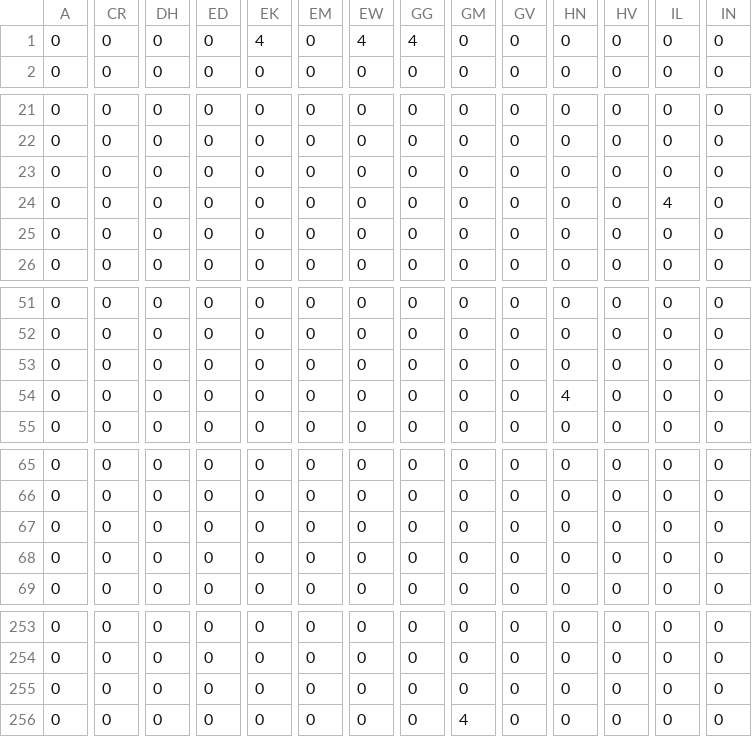
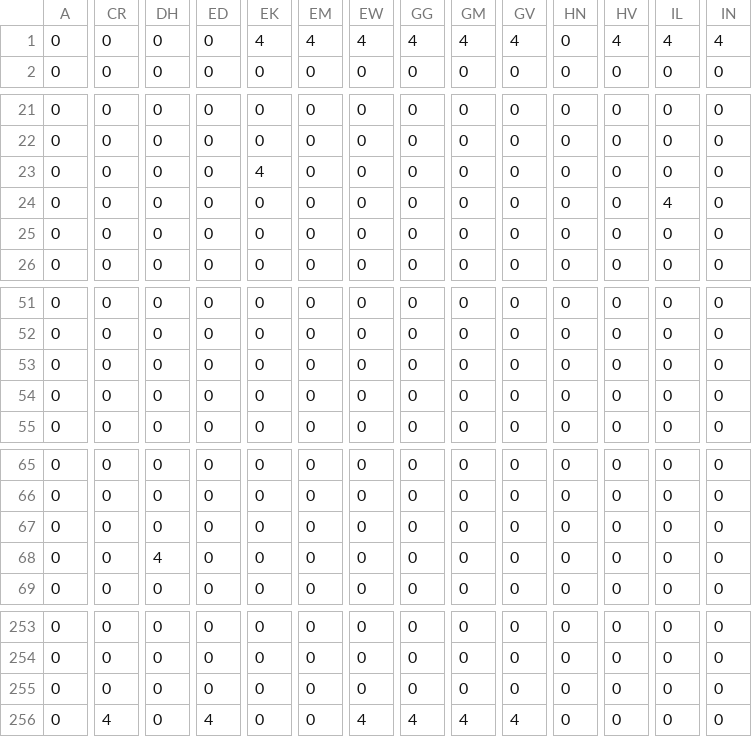
Before and after one commit to SenneBakker/Thesis, a CSV file: data/Module3_VP0-0_Matrix_Mask.csv, drawn as a sheet; only a part is shown, gaps mark what is left out; the diff covers the shown part only; the diff names each change by its address in the sheet, - before the commit and + after, or states it on an @@ line.

```diff
--- a/data/Module3_VP0-0_Matrix_Mask.csv
+++ b/data/Module3_VP0-0_Matrix_Mask.csv
-EM1: 0
+EM1: 4
-GM1: 0
+GM1: 4
-GV1: 0
+GV1: 4
-HV1: 0
+HV1: 4
-IL1: 0
+IL1: 4
-IN1: 0
+IN1: 4
-EK23: 0
+EK23: 4
-HN54: 4
+HN54: 0
-DH68: 0
+DH68: 4
-CR256: 0
+CR256: 4
-ED256: 0
+ED256: 4
-EW256: 0
+EW256: 4
-GG256: 0
+GG256: 4
-GV256: 0
+GV256: 4
```
Also changed, not shown: 1 edited cell elsewhere in this file, data/Module3_VP0-0_Matrix_Trim.csv, data/Module3_VP0-0_TrimBest_Noise_Predict.csv, 5 other files.
